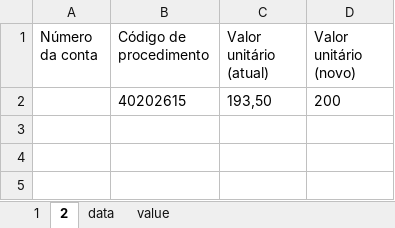
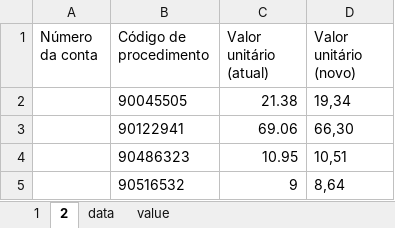
Before and after one commit to elias-ap/AlteradorDeGuiasTISS, an Excel workbook: Sources/Teste.xlsx, sheet 2, drawn as a sheet; values as stored, in another font and other column widths than the file's, no borders; table styles not drawn; removed rows and columns are numbered as before the commit, all else as after; the diff names each change by its address in the sheet, - before the commit and + after, or states it on an @@ line.

```diff
--- a/Sources/Teste.xlsx (sheet 2)
+++ b/Sources/Teste.xlsx (sheet 2)
-row 2:  | 40202615 | 193,50 | 200
+row 2:  | 90045505 | 21.38 | 19,34
+row 3:  | 90122941 | 69.06 | 66,30
+row 4:  | 90486323 | 10.95 | 10,51
+row 5:  | 90516532 | 9 | 8,64
```
Also changed, not shown: sheet 1, 39 other files.
